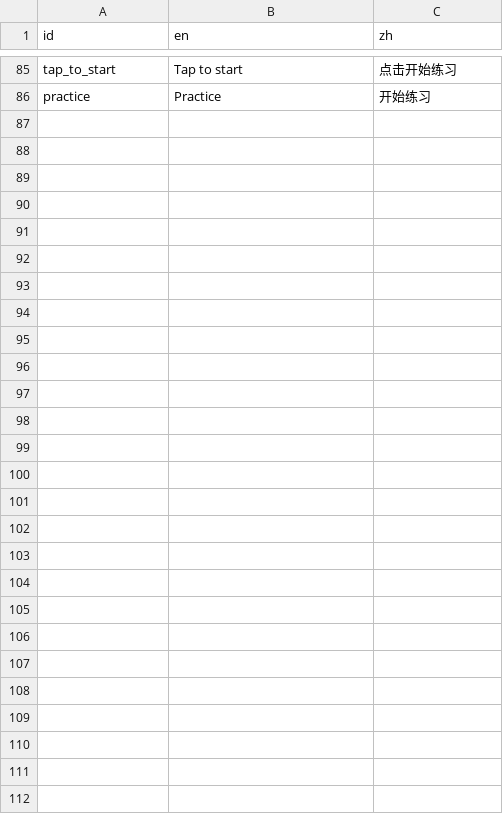
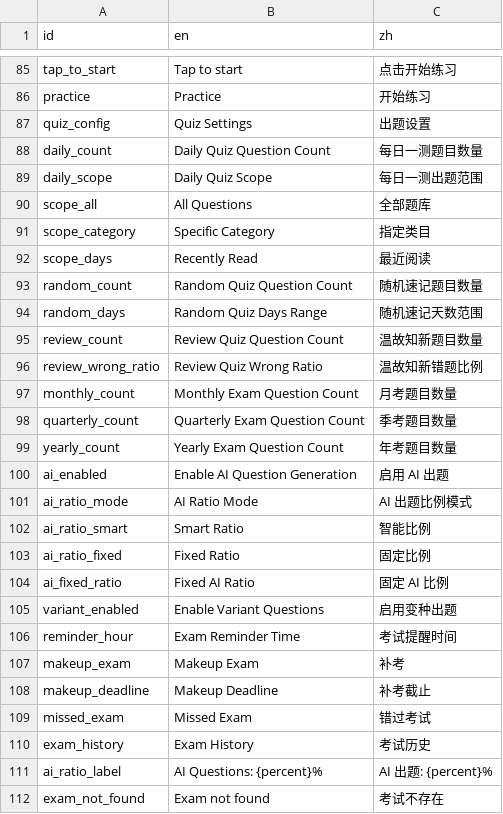
Before and after one commit to xxue-z/Knode, a CSV file: packages/quiz/res/strings.csv, drawn as a sheet; only a part is shown, gaps mark what is left out.

```diff
--- a/packages/quiz/res/strings.csv
+++ b/packages/quiz/res/strings.csv
@@ -86 +86,27 @@ tap_to_start,Tap to start,点击开始练习
 practice,Practice,开始练习
+quiz_config,Quiz Settings,出题设置
+daily_count,Daily Quiz Question Count,每日一测题目数量
+daily_scope,Daily Quiz Scope,每日一测出题范围
+scope_all,All Questions,全部题库
+scope_category,Specific Category,指定类目
+scope_days,Recently Read,最近阅读
+random_count,Random Quiz Question Count,随机速记题目数量
+random_days,Random Quiz Days Range,随机速记天数范围
+review_count,Review Quiz Question Count,温故知新题目数量
+review_wrong_ratio,Review Quiz Wrong Ratio,温故知新错题比例
+monthly_count,Monthly Exam Question Count,月考题目数量
+quarterly_count,Quarterly Exam Question Count,季考题目数量
+yearly_count,Yearly Exam Question Count,年考题目数量
+ai_enabled,Enable AI Question Generation,启用 AI 出题
+ai_ratio_mode,AI Ratio Mode,AI 出题比例模式
+ai_ratio_smart,Smart Ratio,智能比例
+ai_ratio_fixed,Fixed Ratio,固定比例
+ai_fixed_ratio,Fixed AI Ratio,固定 AI 比例
+variant_enabled,Enable Variant Questions,启用变种出题
+reminder_hour,Exam Reminder Time,考试提醒时间
+makeup_exam,Makeup Exam,补考
+makeup_deadline,Makeup Deadline,补考截止
+missed_exam,Missed Exam,错过考试
+exam_history,Exam History,考试历史
+ai_ratio_label,AI Questions: {percent}%,AI 出题: {percent}%
+exam_not_found,Exam not found,考试不存在
```
Also changed, not shown: apps/knode_app/res/strings.csv, packages/chat/res/strings.csv, 38 other files.
